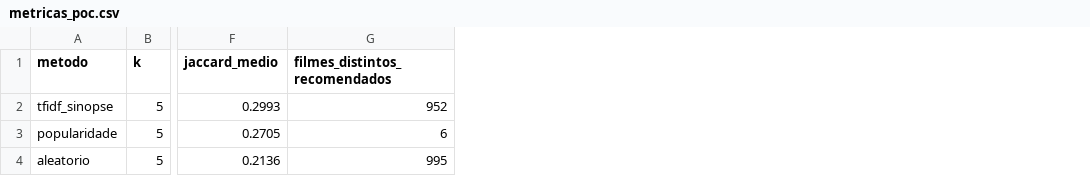
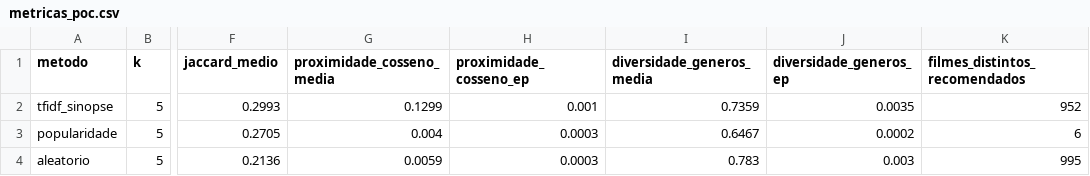
Before and after one commit to nukui96/mackenzie-pa3-imdb-movies-review, a CSV file: reports/metrics/metricas_poc.csv, drawn as a sheet; only a part is shown, gaps mark what is left out; the diff names each change by its address in the sheet, - before the commit and + after, or states it on an @@ line.

Commit message:
feat(etapa-4): adicionar app Streamlit, metricas finais e relatorio da etapa 4

```diff
--- a/reports/metrics/metricas_poc.csv
+++ b/reports/metrics/metricas_poc.csv
+column G (proximidade_cosseno_media), rows 2-4: 0.1299 | 0.004 | 0.0059
+column H (proximidade_cosseno_ep), rows 2-4: 0.001 | 0.0003 | 0.0003
+column I (diversidade_generos_media), rows 2-4: 0.7359 | 0.6467 | 0.783
+column J (diversidade_generos_ep), rows 2-4: 0.0035 | 0.0002 | 0.003
```
Also changed, not shown: 16 other files.
